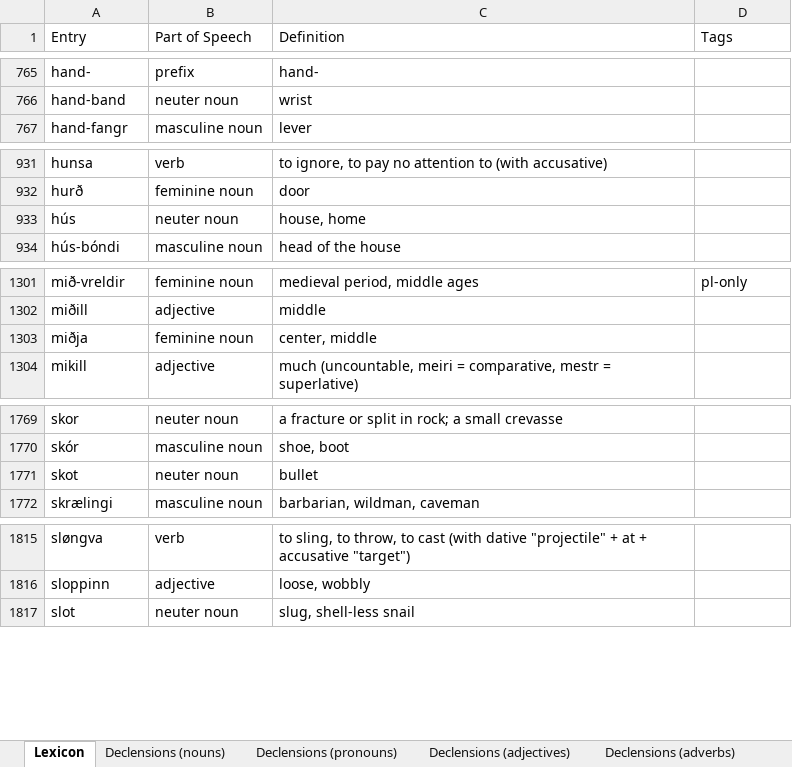
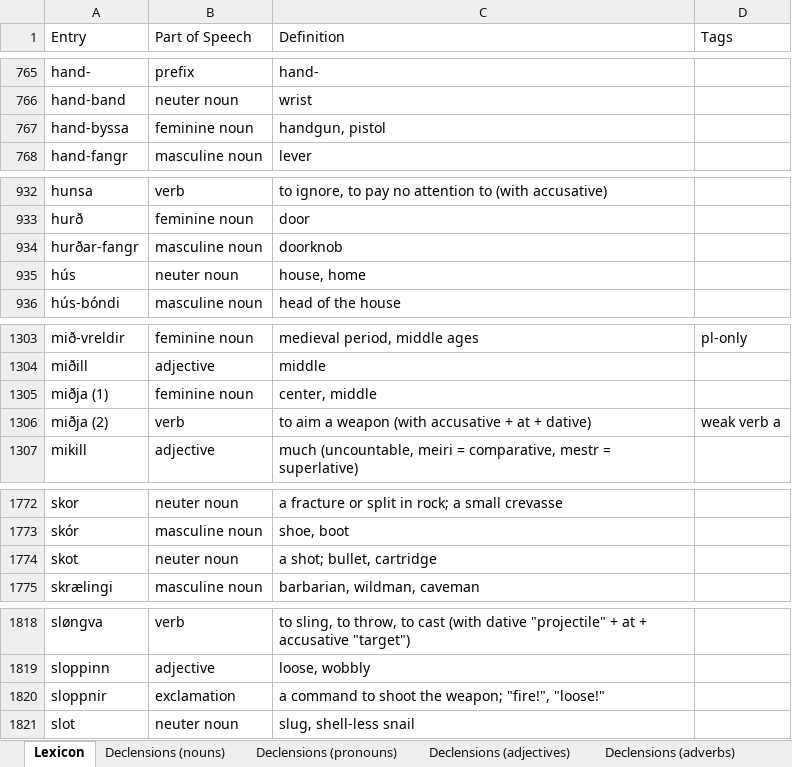
Before and after one commit to Oneo64/Aldraheimr2ndEdition, an Excel workbook: Literature/Languages/Northmannish.xlsx, sheet Lexicon, drawn as a sheet; only a part is shown, gaps mark what is left out; values as stored, in another font and other column widths than the file's, no borders; charts and pictures and table styles not drawn; addresses are those after the commit; the diff names each change by its address in the sheet, - before the commit and + after, or states it on an @@ line.

Commit message:
Update Northmannish.xlsx

```diff
--- a/Literature/Languages/Northmannish.xlsx (sheet Lexicon)
+++ b/Literature/Languages/Northmannish.xlsx (sheet Lexicon)
+row 767: hand-byssa | feminine noun | handgun, pistol
+row 934: hurðar-fangr | masculine noun | doorknob
-A1305 (Entry): miðja
+A1305 (Entry): miðja (1)
+row 1306: miðja (2) | verb | to aim a weapon (with accusative + at + dative) | weak verb a
-C1774 (Definition): bullet
+C1774 (Definition): a shot; bullet, cartridge
+row 1820: sloppnir | exclamation | a command to shoot the weapon; "fire!", "loose!"
```
